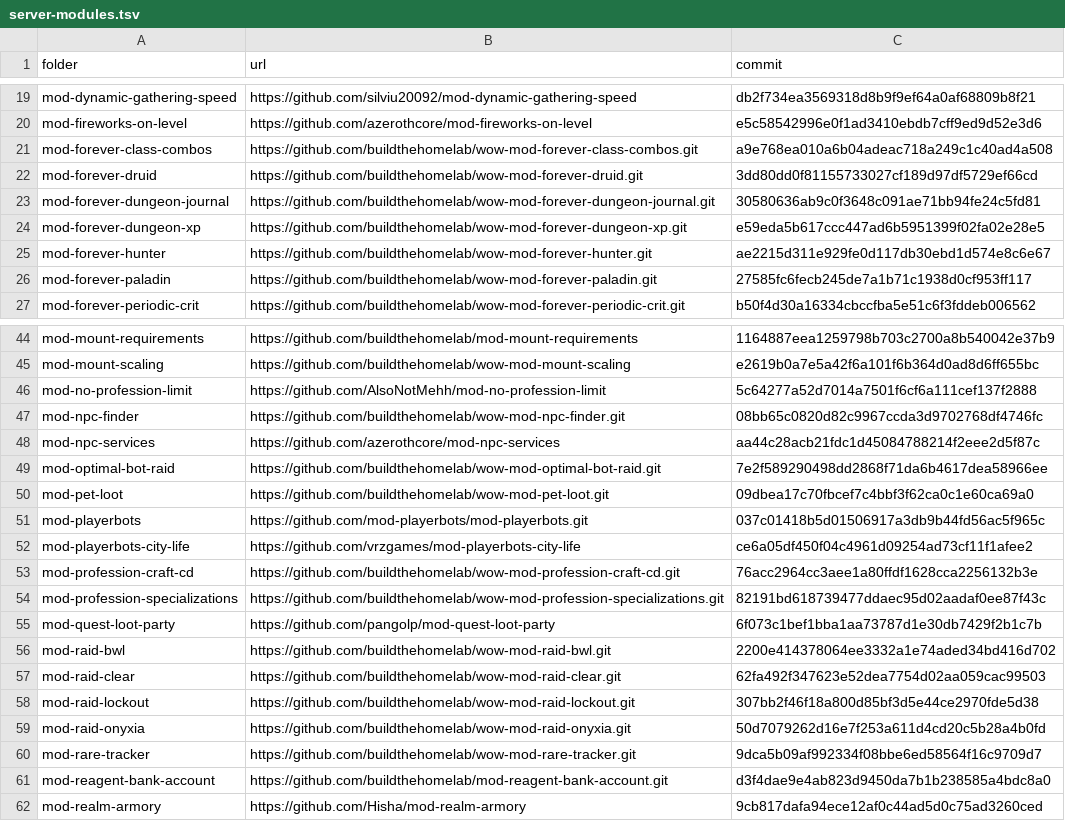
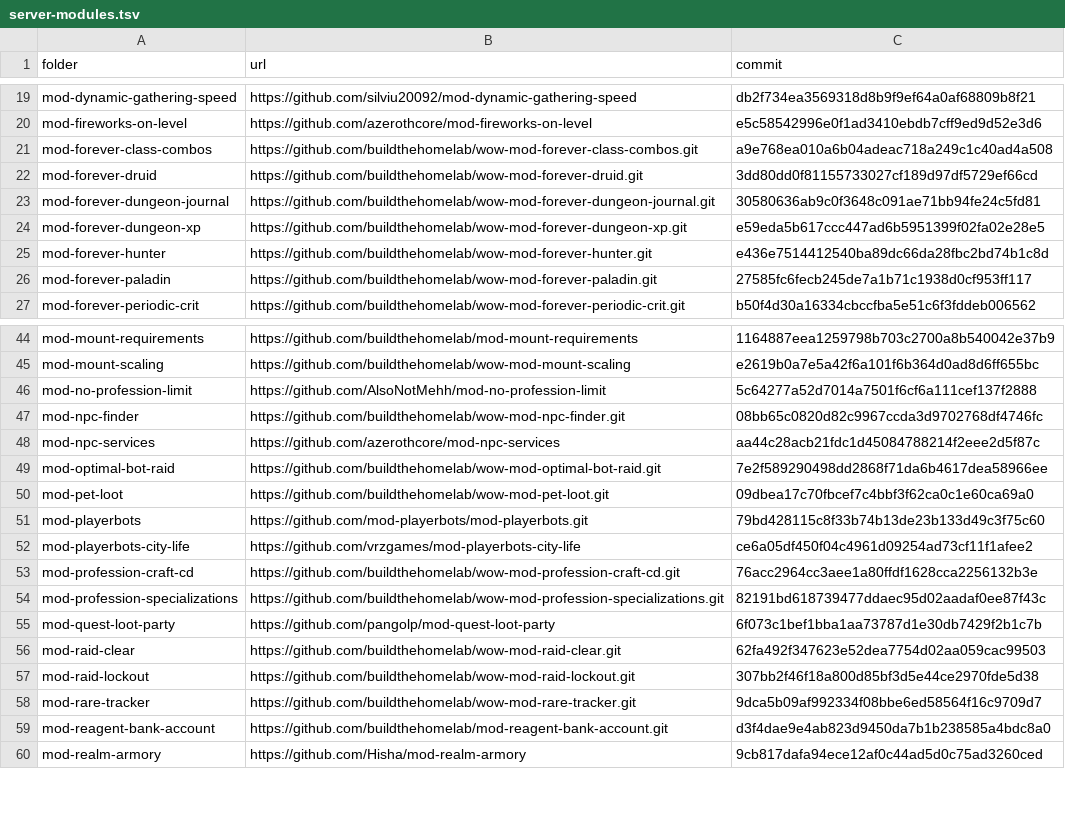
Before and after one commit to buildthehomelab/wow-ci, a TSV file: config/server-modules.tsv, drawn as a sheet; only a part is shown, gaps mark what is left out.

```diff
--- a/config/server-modules.tsv
+++ b/config/server-modules.tsv
@@ -24,3 +24,3 @@ mod-forever-dungeon-journal	https://github.com/buildthehomelab/wow-mod-forever-d
 mod-forever-dungeon-xp	https://github.com/buildthehomelab/wow-mod-forever-dungeon-xp.git	e59eda5b617ccc447ad6b5951399f02fa02e28e5
-mod-forever-hunter	https://github.com/buildthehomelab/wow-mod-forever-hunter.git	ae2215d311e929fe0d117db30ebd1d574e8c6e67
+mod-forever-hunter	https://github.com/buildthehomelab/wow-mod-forever-hunter.git	e436e7514412540ba89dc66da28fbc2bd74b1c8d
 mod-forever-paladin	https://github.com/buildthehomelab/wow-mod-forever-paladin.git	27585fc6fecb245de7a1b71c1938d0cf953ff117
@@ -50,3 +50,3 @@ mod-optimal-bot-raid	https://github.com/buildthehomelab/wow-mod-optimal-bot-raid
 mod-pet-loot	https://github.com/buildthehomelab/wow-mod-pet-loot.git	09dbea17c70fbcef7c4bbf3f62ca0c1e60ca69a0
-mod-playerbots	https://github.com/mod-playerbots/mod-playerbots.git	037c01418b5d01506917a3db9b44fd56ac5f965c
+mod-playerbots	https://github.com/mod-playerbots/mod-playerbots.git	79bd428115c8f33b74b13de23b133d49c3f75c60
 mod-playerbots-city-life	https://github.com/vrzgames/mod-playerbots-city-life	ce6a05df450f04c4961d09254ad73cf11f1afee2
@@ -55,6 +55,4 @@ mod-profession-specializations	https://github.com/buildthehomelab/wow-mod-profes
 mod-quest-loot-party	https://github.com/pangolp/mod-quest-loot-party	6f073c1bef1bba1aa73787d1e30db7429f2b1c7b
-mod-raid-bwl	https://github.com/buildthehomelab/wow-mod-raid-bwl.git	2200e414378064ee3332a1e74aded34bd416d702
 mod-raid-clear	https://github.com/buildthehomelab/wow-mod-raid-clear.git	62fa492f347623e52dea7754d02aa059cac99503
 mod-raid-lockout	https://github.com/buildthehomelab/wow-mod-raid-lockout.git	307bb2f46f18a800d85bf3d5e44ce2970fde5d38
-mod-raid-onyxia	https://github.com/buildthehomelab/wow-mod-raid-onyxia.git	50d7079262d16e7f253a611d4cd20c5b28a4b0fd
 mod-rare-tracker	https://github.com/buildthehomelab/wow-mod-rare-tracker.git	9dca5b09af992334f08bbe6ed58564f16c9709d7
```
Also changed, not shown: 1 other file.
